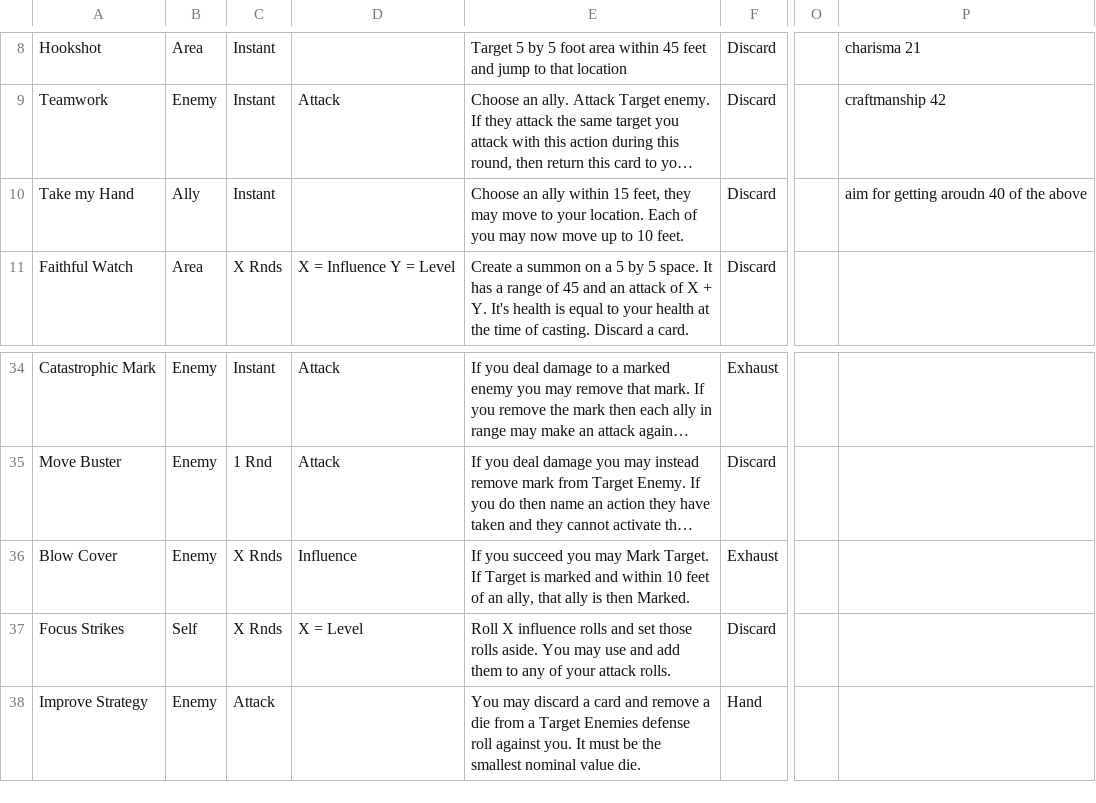
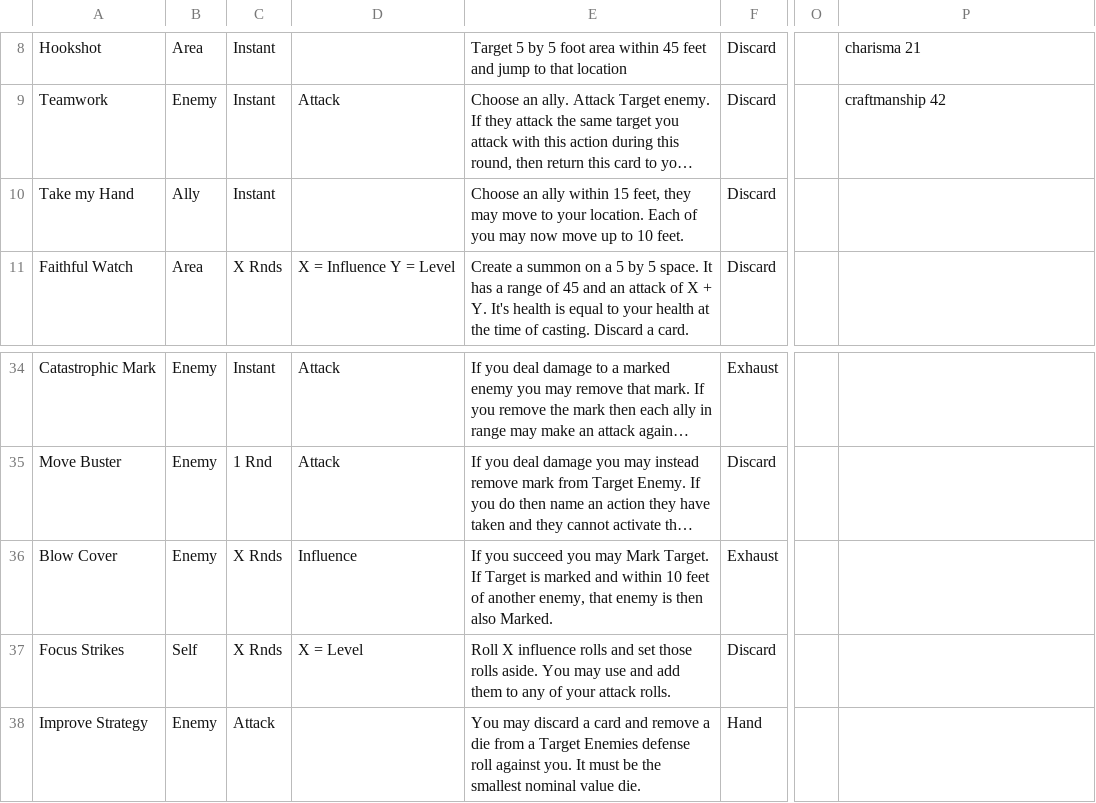
Before and after one commit to isabella232/TableTopRolePlaying_Squib, a CSV file: tactile_tabletop/Character Cards/Tactile_Tabletop_Data-Level_3_CC.csv, drawn as a sheet; only a part is shown, gaps mark what is left out; long unchanged cells end in …; the diff names each change by its address in the sheet, - before the commit and + after, or states it on an @@ line.

Commit message:
reframing text for player's perspective

```diff
--- a/tactile_tabletop/Character Cards/Tactile_Tabletop_Data-Level_3_CC.csv
+++ b/tactile_tabletop/Character Cards/Tactile_Tabletop_Data-Level_3_CC.csv
-P10: aim for getting aroudn 40 of the above
+P10: (empty)
-E36: …feet of an ally, that ally is then Marked.
+E36: …feet of another enemy, that enemy is then also Marked.
```
